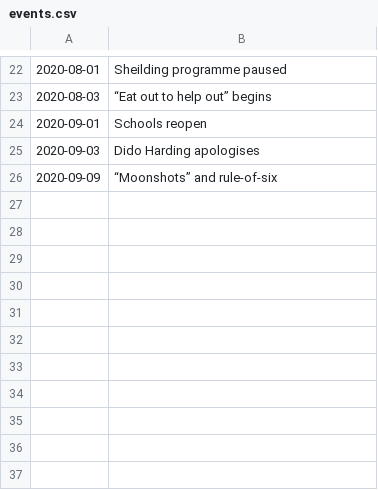
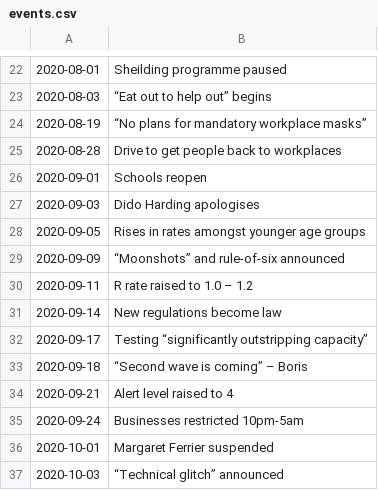
Before and after one commit to jah-photoshop/autocovid, a CSV file: events.csv, drawn as a sheet; only a part is shown, gaps mark what is left out.

```diff
--- a/events.csv
+++ b/events.csv
@@ -23,4 +23,15 @@
 2020-08-03,“Eat out to help out” begins
+2020-08-19,“No plans for mandatory workplace masks”
+2020-08-28,Drive to get people back to workplaces
 2020-09-01,Schools reopen
 2020-09-03,Dido Harding apologises
-2020-09-09,“Moonshots” and rule-of-six
+2020-09-05,Rises in rates amongst younger age groups
+2020-09-09,“Moonshots” and rule-of-six announced
+2020-09-11,R rate raised to 1.0 – 1.2
+2020-09-14,New regulations become law
+2020-09-17,Testing “significantly outstripping capacity”
+2020-09-18,“Second wave is coming” – Boris
+2020-09-21,Alert level raised to 4
+2020-09-24,Businesses restricted 10pm-5am
+2020-10-01,Margaret Ferrier suspended
+2020-10-03,“Technical glitch” announced
```
Also changed, not shown: 4 other files.
